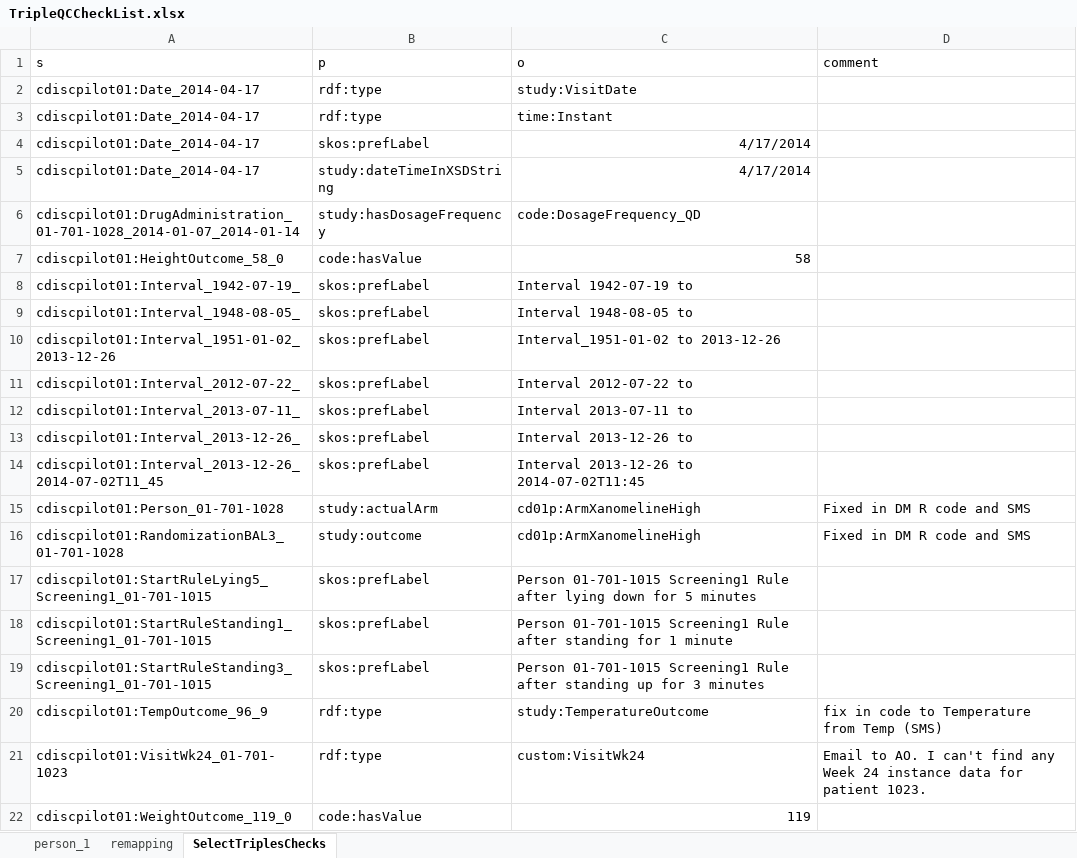
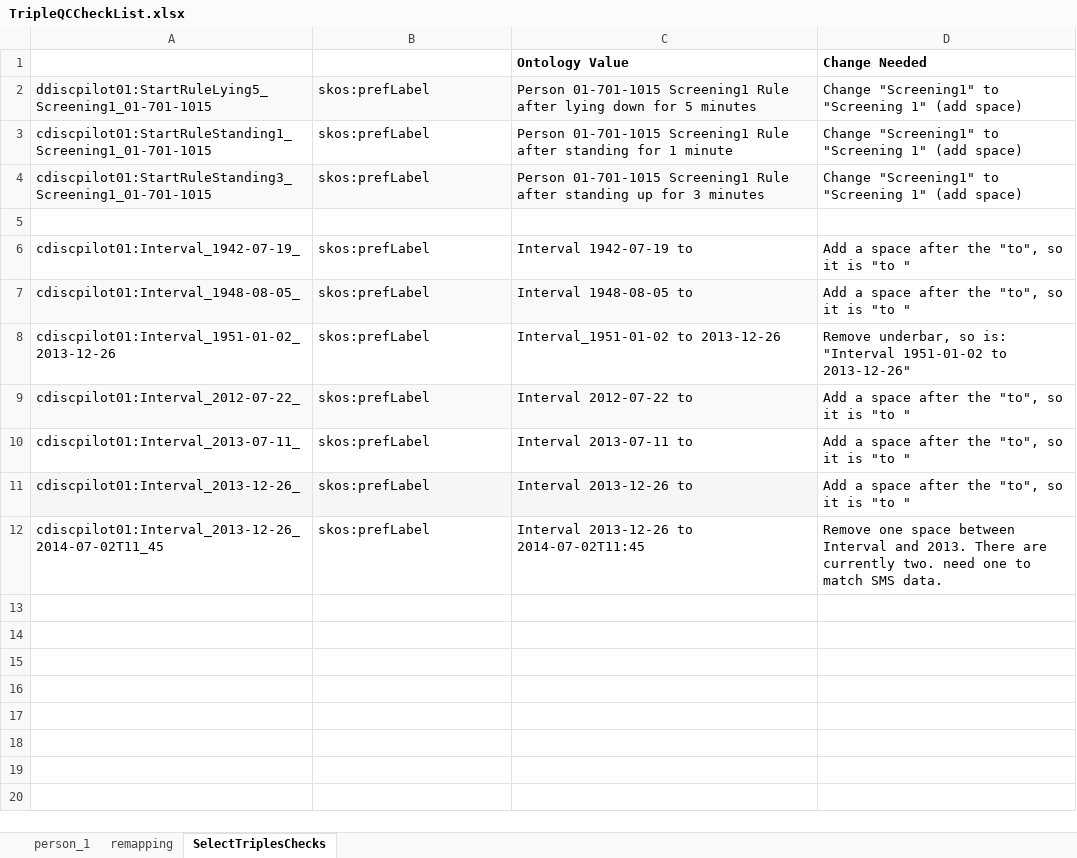
Before and after one commit to phuse-org/CTDasRDF, an Excel workbook: r/validation/TripleQCCheckList.xlsx, sheet SelectTriplesChecks, drawn as a sheet; values as stored, in another font and other column widths than the file's, no borders; removed rows and columns are numbered as before the commit, all else as after; the diff names each change by its address in the sheet, - before the commit and + after, or states it on an @@ line.

```diff
--- a/r/validation/TripleQCCheckList.xlsx (sheet SelectTriplesChecks)
+++ b/r/validation/TripleQCCheckList.xlsx (sheet SelectTriplesChecks)
-row 1: s | p | o | comment
-row 2: cdiscpilot01:Date_2014-04-17 | rdf:type | study:VisitDate
-row 3: cdiscpilot01:Date_2014-04-17 | rdf:type | time:Instant
-row 4: cdiscpilot01:Date_2014-04-17 | skos:prefLabel | 4/17/2014
-row 5: cdiscpilot01:Date_2014-04-17 | study:dateTimeInXSDString | 4/17/2014
-row 6: cdiscpilot01:DrugAdministration_01-701-1028_2014-01-07_2014-01-14 | study:hasDosageFrequency | code:DosageFrequency_QD
+row 1:  |  | Ontology Value | Change Needed
+row 2: ddiscpilot01:StartRuleLying5_Screening1_01-701-1015 | skos:prefLabel | Person 01-701-1015 Screening1 Rule after lying down for 5 minutes | Change "Screening1" to "Screening 1" (add space)
+row 3: cdiscpilot01:StartRuleStanding1_Screening1_01-701-1015 | skos:prefLabel | Person 01-701-1015 Screening1 Rule after standing for 1 minute | Change "Screening1" to "Screening 1" (add space)
+row 4: cdiscpilot01:StartRuleStanding3_Screening1_01-701-1015 | skos:prefLabel | Person 01-701-1015 Screening1 Rule after standing up for 3 minutes | Change "Screening1" to "Screening 1" (add space)
-row 5: cdiscpilot01:HeightOutcome_58_0 | code:hasValue | 58
+row 5: (empty)
-D6:D7: (empty)
+D6:D7: Add a space after the "to", so it is "to "
-A7:C7 fill: none
+A7:C7 fill: #F9F9F9
-D8: (empty)
+D8: Remove underbar, so is: "Interval 1951-01-02 to 2013-12-26"
-A9:C9 fill: none
+A9:C9 fill: #F9F9F9
-D9:D11: (empty)
+D9:D11: Add a space after the "to", so it is "to "
-A11:C11 fill: none
+A11:C11 fill: #F6F6F6
-D12: (empty)
+D12: Remove one space between Interval and 2013. There are currently two. need one to match SMS data.
-row 15: cdiscpilot01:Person_01-701-1028 | study:actualArm | cd01p:ArmXanomelineHigh | Fixed in DM R code and SMS
-row 16: cdiscpilot01:RandomizationBAL3_01-701-1028 | study:outcome | cd01p:ArmXanomelineHigh | Fixed in DM R code and SMS
-row 17: cdiscpilot01:StartRuleLying5_Screening1_01-701-1015 | skos:prefLabel | Person 01-701-1015 Screening1 Rule after lying down for 5 minutes
-row 18: cdiscpilot01:StartRuleStanding1_Screening1_01-701-1015 | skos:prefLabel | Person 01-701-1015 Screening1 Rule after standing for 1 minute
-row 19: cdiscpilot01:StartRuleStanding3_Screening1_01-701-1015 | skos:prefLabel | Person 01-701-1015 Screening1 Rule after standing up for 3 minutes
-row 20: cdiscpilot01:TempOutcome_96_9 | rdf:type | study:TemperatureOutcome | fix in code to Temperature from Temp (SMS)
-row 21: cdiscpilot01:VisitWk24_01-701-1023 | rdf:type | custom:VisitWk24 | Email to AO. I can't find any Week 24 instance data for patient 1023.
-row 22: cdiscpilot01:WeightOutcome_119_0 | code:hasValue | 119
```
Also changed, not shown: 1 other file.
